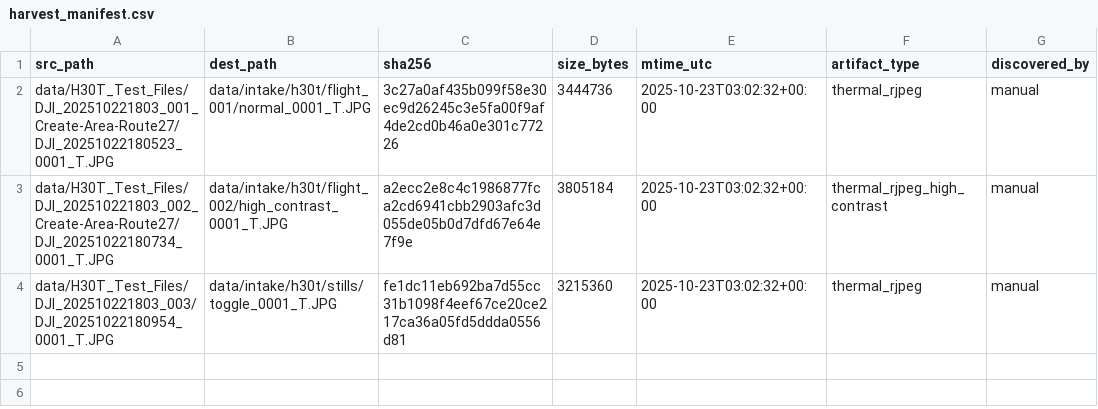
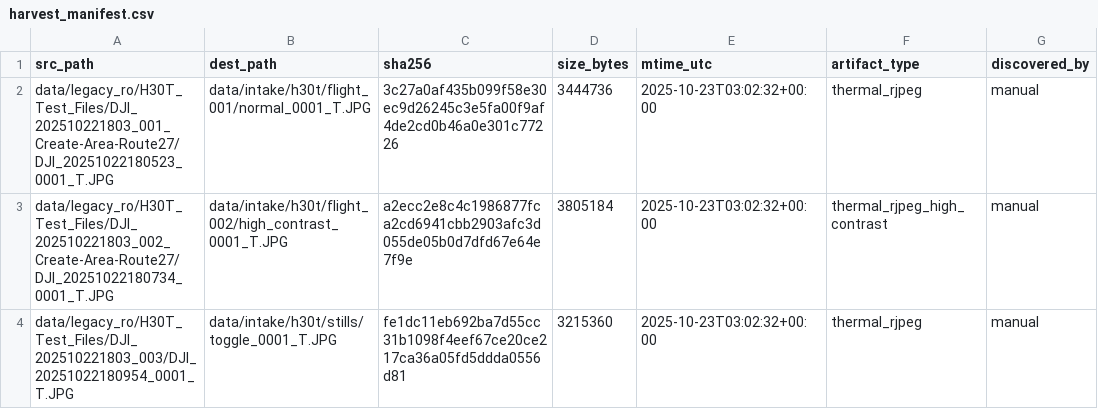
Before and after one commit to rgdonohue/penguin-detection-pipeline, a CSV file: manifests/harvest_manifest.csv, drawn as a sheet; only a part is shown; the diff names each change by its address in the sheet, - before the commit and + after, or states it on an @@ line.

Commit message:
data: update harvest sources

```diff
--- a/manifests/harvest_manifest.csv
+++ b/manifests/harvest_manifest.csv
-A2 (src_path): data/H30T_Test_Files/DJI_202510221803_001_Create-Area-Route27/DJI_20251022180523_0001_T.JPG
+A2 (src_path): data/legacy_ro/H30T_Test_Files/DJI_202510221803_001_Create-Area-Route27/DJI_20251022180523_0001_T.JPG
-A3 (src_path): data/H30T_Test_Files/DJI_202510221803_002_Create-Area-Route27/DJI_20251022180734_0001_T.JPG
+A3 (src_path): data/legacy_ro/H30T_Test_Files/DJI_202510221803_002_Create-Area-Route27/DJI_20251022180734_0001_T.JPG
-A4 (src_path): data/H30T_Test_Files/DJI_202510221803_003/DJI_20251022180954_0001_T.JPG
+A4 (src_path): data/legacy_ro/H30T_Test_Files/DJI_202510221803_003/DJI_20251022180954_0001_T.JPG
```
